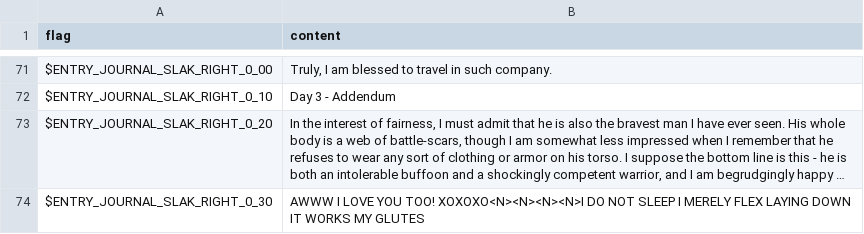
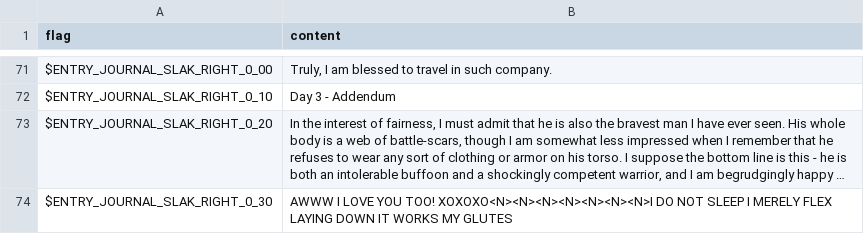
Before and after one commit to larsiusprime/defendersquest-loc, a TSV file: dq1_dx/en-US/journal.tsv, drawn as a sheet; only a part is shown, gaps mark what is left out; long unchanged cells end in …; the diff covers the shown part only; the diff names each change by its address in the sheet, - before the commit and + after, or states it on an @@ line.

```diff
--- a/dq1_dx/en-US/journal.tsv
+++ b/dq1_dx/en-US/journal.tsv
-B74 (content): …YOU TOO! XOXOXO<N><N><N><N>I DO NOT…
+B74 (content): …YOU TOO! XOXOXO<N><N><N><N><N><N><N>I DO NOT…
```
Also changed, not shown: 11 edited cells elsewhere in this file.
